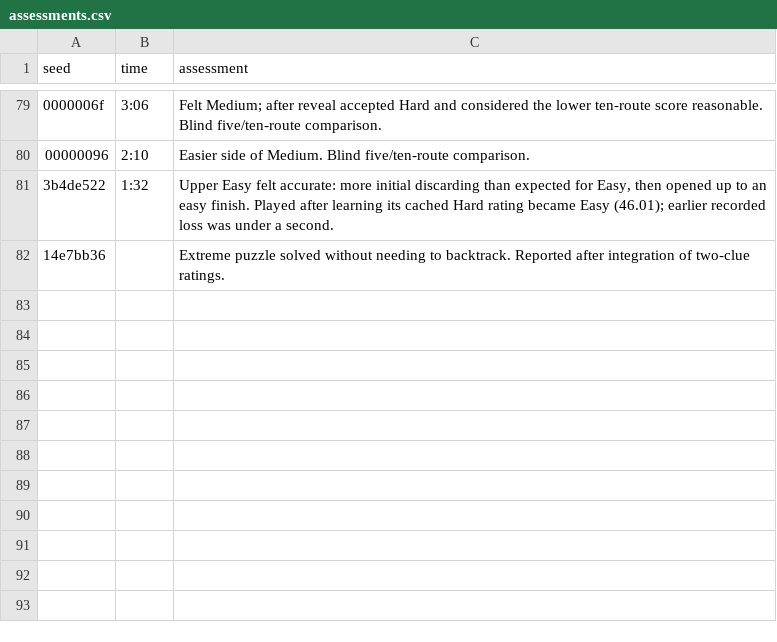
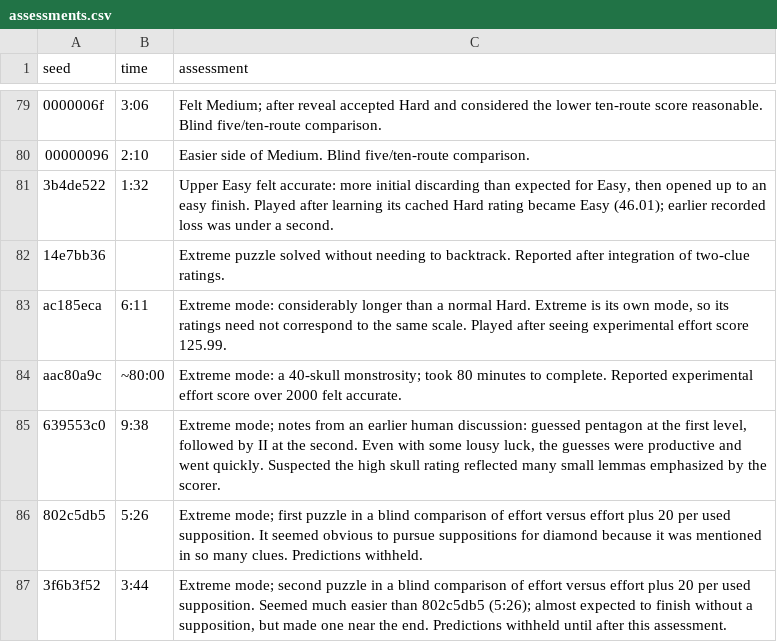
Before and after one commit to peff/logos, a CSV file: analysis/assessments.csv, drawn as a sheet; only a part is shown, gaps mark what is left out; the diff names each change by its address in the sheet, - before the commit and + after, or states it on an @@ line.

Commit message:
puzzle: rate extreme difficulty by accumulated deduction effort
The extreme rating counts work inside failed assumptions, but ignores
ordinary deductions on the real board. That leaves puzzles requiring no
assumptions with zero skulls, and can overrate a short sequence of useful
guesses relative to a long deduction-only route.

Instead, use the ordinary excess-discards-plus-scarcity score across the
whole selected route. Replay real-board deductions and each selected
supposition with the placement-first scorer, retaining hypothetical work
after rollback. Nested proofs contribute their own work once. Search
attempts that did not become part of the route contribute nothing, and
making an assumption carries no separate penalty.

Keep the existing contradiction selection policy and free two-clue
passes. Share their compiled tables with the replays rather than rebuilding
them for every route. The replay still adds computation, since counting
available observations and looking ahead through placement cascades is
more expensive than bulk propagation.

Use one skull per 50 effort points, rounded up without a cap, and bump the
rating version so stored results are recomputed. Preserve the existing
fallback to completed routes, or partial effort when none finish within
the budget. Deduction-only puzzles now receive a nonzero rating, while
the tooltip can still explain that they need no assumptions.

Expose the effort components in analysis output and retain the old formula
for comparisons. Include tools for sampling scores, comparing recorded
times, and exploring supposition penalties, along with the new play notes.
The blind comparison of 802c5db5 and 3f6b3f52 favored unpenalized effort;
adding a per-assumption cost reversed their ordering incorrectly.

Validation: all 417 unit tests and 20 browser storage tests pass.

```diff
--- a/analysis/assessments.csv
+++ b/analysis/assessments.csv
+row 83: ac185eca | 6:11 | Extreme mode: considerably longer than a normal Hard. Extreme is its own mode, so its ratings need not correspond to the same scale. Played after seeing experimental effort score 125.99.
+row 84: aac80a9c | ~80:00 | Extreme mode: a 40-skull monstrosity; took 80 minutes to complete. Reported experimental effort score over 2000 felt accurate.
+row 85: 639553c0 | 9:38 | Extreme mode; notes from an earlier human discussion: guessed pentagon at the first level, followed by II at the second. Even with some lousy luck, the guesses were productive and went quickly. Suspected the high skull rating reflected many small lemmas emphasized by the scorer.
+row 86: 802c5db5 | 5:26 | Extreme mode; first puzzle in a blind comparison of effort versus effort plus 20 per used supposition. It seemed obvious to pursue suppositions for diamond because it was mentioned in so many clues. Predictions withheld.
+row 87: 3f6b3f52 | 3:44 | Extreme mode; second puzzle in a blind comparison of effort versus effort plus 20 per used supposition. Seemed much easier than 802c5db5 (5:26); almost expected to finish without a supposition, but made one near the end. Predictions withheld until after this assessment.
```
Also changed, not shown: 17 other files.
